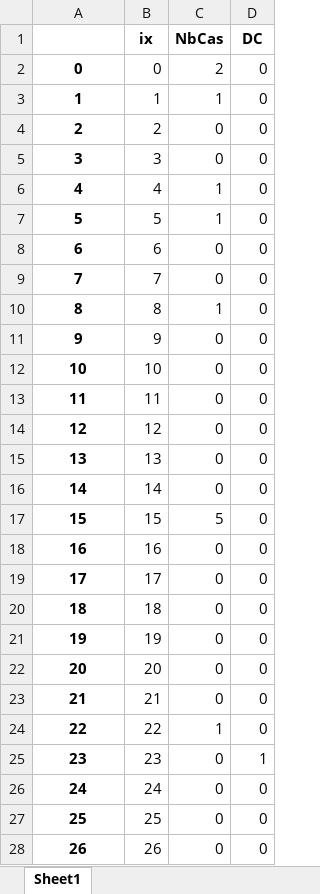
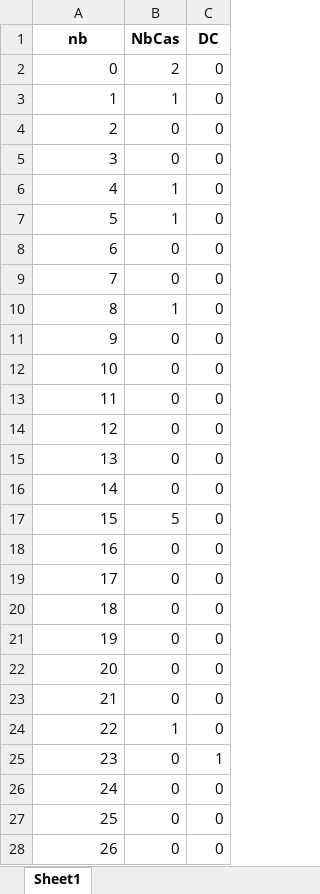
Before and after one commit to cyrilvincent/math, an Excel workbook: data/covid/covid.xlsx, sheet Sheet1, drawn as a sheet; only a part is shown; values as stored, in another font and other column widths than the file's, no borders; the diff covers the shown part only; the diff names each change by its address in the sheet, - before the commit and + after, or states it on an @@ line.

```diff
--- a/data/covid/covid.xlsx (sheet Sheet1)
+++ b/data/covid/covid.xlsx (sheet Sheet1)
-column B (ix), rows 2-28: 0 | 1 | 2 | 3 | 4 | 5 | 6 | 7 | 8 | 9 | 10 | 11 | 12 | 13 | 14 | 15 | 16 | 17 | 18 | 19 | 20 | 21 | 22 | 23 | 24 | 25 | 26
-A1: (empty)
+A1: nb
@@ A2:A28 bold: on → off, alignment: center → right @@
```
Also changed, not shown: cell formats elsewhere in this sheet, 4 other files.
